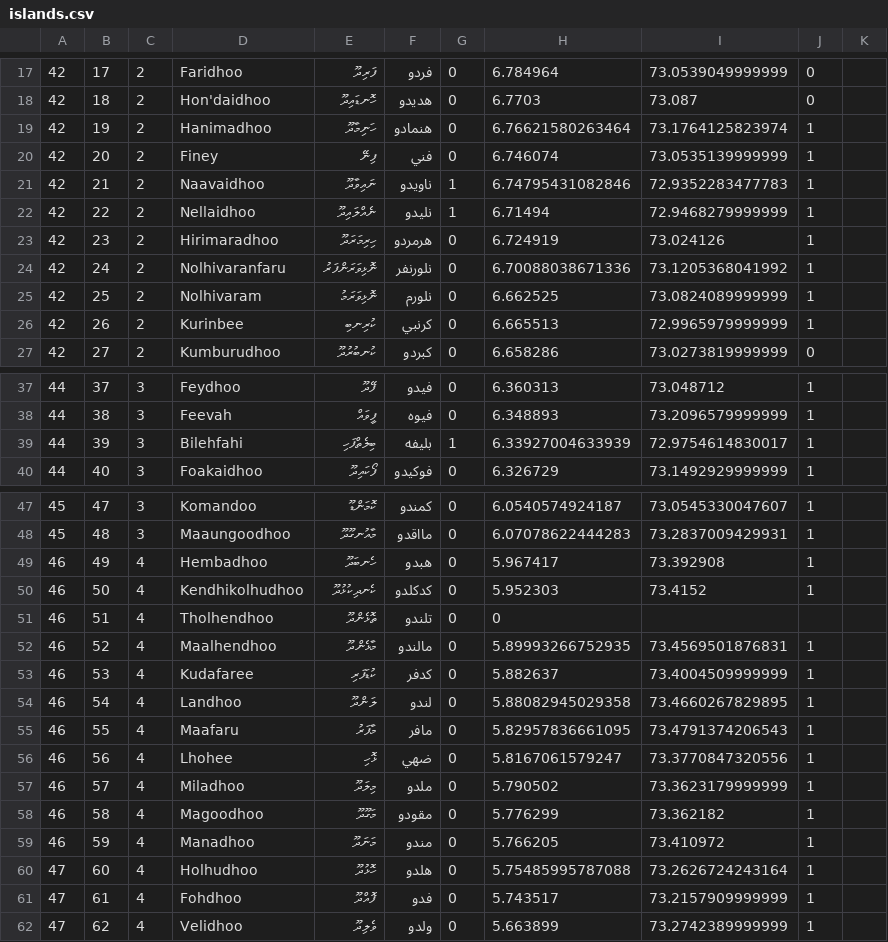
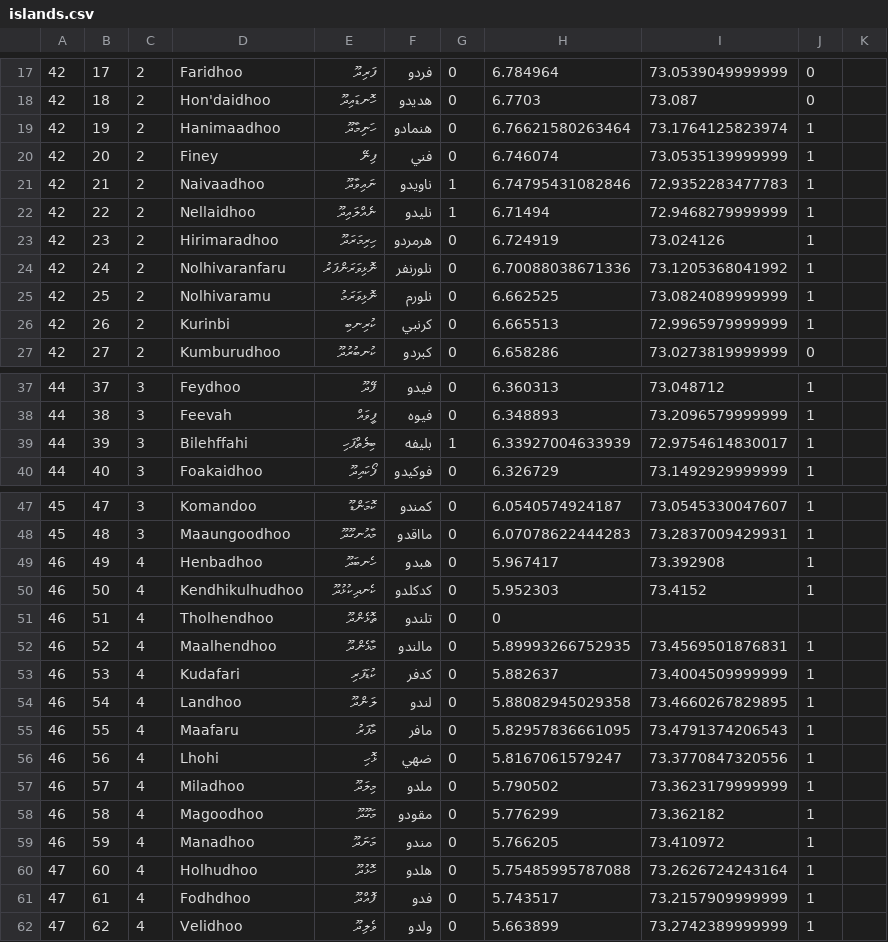
Before and after one commit to shahjaufar/maldives-prayer-times, a CSV file: data/islands.csv, drawn as a sheet; only a part is shown, gaps mark what is left out; the diff covers the shown part only.

```diff
--- a/data/islands.csv
+++ b/data/islands.csv
@@ -18,5 +18,5 @@
 42,18,2,Hon'daidhoo,ހޮނޑައިދޫ,هديدو,0,6.7703,73.087,0
-42,19,2,Hanimadhoo,ހަނިމާދޫ,هنمادو,0,6.76621580263464,73.1764125823974,1
+42,19,2,Hanimaadhoo,ހަނިމާދޫ,هنمادو,0,6.76621580263464,73.1764125823974,1
 42,20,2,Finey,ފިނޭ,فني,0,6.746074,73.0535139999999,1
-42,21,2,Naavaidhoo,ނައިވާދޫ,ناويدو,1,6.74795431082846,72.9352283477783,1
+42,21,2,Naivaadhoo,ނައިވާދޫ,ناويدو,1,6.74795431082846,72.9352283477783,1
 42,22,2,Nellaidhoo,ނެއްލައިދޫ,نليدو,1,6.71494,72.9468279999999,1
@@ -24,4 +24,4 @@
 42,24,2,Nolhivaranfaru,ނޮޅިވަރަންފަރު,نلورنفر,0,6.70088038671336,73.1205368041992,1
-42,25,2,Nolhivaram,ނޮޅިވަރަމު,نلورم,0,6.662525,73.0824089999999,1
-42,26,2,Kurinbee,ކުރިނބި,كرنبي,0,6.665513,72.9965979999999,1
+42,25,2,Nolhivaramu,ނޮޅިވަރަމު,نلورم,0,6.662525,73.0824089999999,1
+42,26,2,Kurinbi,ކުރިނބި,كرنبي,0,6.665513,72.9965979999999,1
 42,27,2,Kumburudhoo,ކުނބުރުދޫ,كبردو,0,6.658286,73.0273819999999,0
@@ -38,3 +38,3 @@
 44,38,3,Feevah,ފީވައް,فيوه,0,6.348893,73.2096579999999,1
-44,39,3,Bilehfahi,ބިލެތްފަހި,بليفه,1,6.33927004633939,72.9754614830017,1
+44,39,3,Bilehffahi,ބިލެތްފަހި,بليفه,1,6.33927004633939,72.9754614830017,1
 44,40,3,Foakaidhoo,ފޯކައިދޫ,فوكيدو,0,6.326729,73.1492929999999,1
@@ -48,10 +48,10 @@
 45,48,3,Maaungoodhoo,މާއުނގޫދޫ,مااقدو,0,6.07078622444283,73.2837009429931,1
-46,49,4,Hembadhoo,ހެނބަދޫ,هبدو,0,5.967417,73.392908,1
-46,50,4,Kendhikolhudhoo,ކެނދިކުޅުދޫ,كدكلدو,0,5.952303,73.4152,1
+46,49,4,Henbadhoo,ހެނބަދޫ,هبدو,0,5.967417,73.392908,1
+46,50,4,Kendhikulhudhoo,ކެނދިކުޅުދޫ,كدكلدو,0,5.952303,73.4152,1
 46,51,4,Tholhendhoo,ތޮޅެންދޫ,تلندو,0,0
 46,52,4,Maalhendhoo,މާޅެންދޫ,مالندو,0,5.89993266752935,73.4569501876831,1
-46,53,4,Kudafaree,ކުޑަފަރި,كدفر,0,5.882637,73.4004509999999,1
+46,53,4,Kudafari,ކުޑަފަރި,كدفر,0,5.882637,73.4004509999999,1
 46,54,4,Landhoo,ލަންދޫ,لندو,0,5.88082945029358,73.4660267829895,1
 46,55,4,Maafaru,މާފަރު,مافر,0,5.82957836661095,73.4791374206543,1
-46,56,4,Lhohee,ޅޮހި,ضهي,0,5.8167061579247,73.3770847320556,1
+46,56,4,Lhohi,ޅޮހި,ضهي,0,5.8167061579247,73.3770847320556,1
 46,57,4,Miladhoo,މިލަދޫ,ملدو,0,5.790502,73.3623179999999,1
@@ -60,3 +60,3 @@
 47,60,4,Holhudhoo,ހޮޅުދޫ,هلدو,0,5.75485995787088,73.2626724243164,1
-47,61,4,Fohdhoo,ފޮއްދޫ,فدو,0,5.743517,73.2157909999999,1
+47,61,4,Fodhdhoo,ފޮއްދޫ,فدو,0,5.743517,73.2157909999999,1
 47,62,4,Velidhoo,ވެލިދޫ,ولدو,0,5.663899,73.2742389999999,1
```
Also changed, not shown: 15 edited cells elsewhere in this file, sites/dhivehi.mv.csv, 3 other files.
